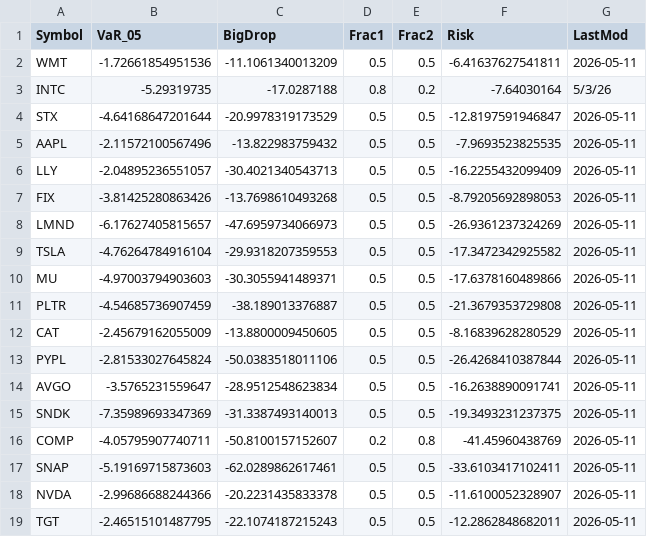
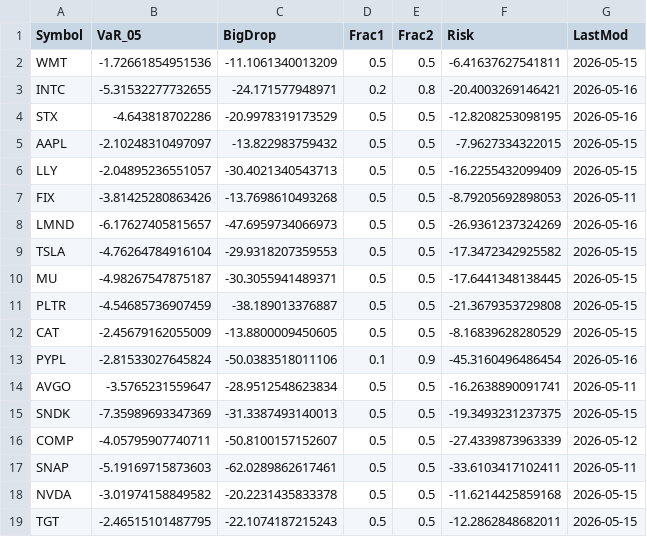
Before and after one commit to Ooohu/LifeTracker, a CSV file: TimeSeriesGrabber/InquiryRecord.csv, drawn as a sheet; only a part is shown; the diff covers the shown part only.

Commit message:
Add a few features
Fix the white font color on the Frac1 input cell.
Keep Frac1 value fixed when updating entry.
Fix increment on Frac1 value to 0.1

```diff
--- a/TimeSeriesGrabber/InquiryRecord.csv
+++ b/TimeSeriesGrabber/InquiryRecord.csv
@@ -1,19 +1,19 @@
 "Symbol","VaR_05","BigDrop","Frac1","Frac2","Risk","LastMod"
-"WMT",-1.72661854951536,-11.1061340013209,0.5,0.5,-6.41637627541811,"2026-05-11"
-"INTC",-5.29319735,-17.0287188,0.8,0.2,-7.64030164,"5/3/26"
-"STX",-4.64168647201644,-20.9978319173529,0.5,0.5,-12.8197591946847,"2026-05-11"
-"AAPL",-2.11572100567496,-13.822983759432,0.5,0.5,-7.9693523825535,"2026-05-11"
-"LLY",-2.04895236551057,-30.4021340543713,0.5,0.5,-16.2255432099409,"2026-05-11"
+"WMT",-1.72661854951536,-11.1061340013209,0.5,0.5,-6.41637627541811,"2026-05-15"
+"INTC",-5.31532277732655,-24.171577948971,0.2,0.8,-20.4003269146421,"2026-05-16"
+"STX",-4.643818702286,-20.9978319173529,0.5,0.5,-12.8208253098195,"2026-05-16"
+"AAPL",-2.10248310497097,-13.822983759432,0.5,0.5,-7.9627334322015,"2026-05-15"
+"LLY",-2.04895236551057,-30.4021340543713,0.5,0.5,-16.2255432099409,"2026-05-15"
 "FIX",-3.81425280863426,-13.7698610493268,0.5,0.5,-8.79205692898053,"2026-05-11"
-"LMND",-6.17627405815657,-47.6959734066973,0.5,0.5,-26.9361237324269,"2026-05-11"
-"TSLA",-4.76264784916104,-29.9318207359553,0.5,0.5,-17.3472342925582,"2026-05-11"
-"MU",-4.97003794903603,-30.3055941489371,0.5,0.5,-17.6378160489866,"2026-05-11"
-"PLTR",-4.54685736907459,-38.189013376887,0.5,0.5,-21.3679353729808,"2026-05-11"
-"CAT",-2.45679162055009,-13.8800009450605,0.5,0.5,-8.16839628280529,"2026-05-11"
-"PYPL",-2.81533027645824,-50.0383518011106,0.5,0.5,-26.4268410387844,"2026-05-11"
+"LMND",-6.17627405815657,-47.6959734066973,0.5,0.5,-26.9361237324269,"2026-05-16"
+"TSLA",-4.76264784916104,-29.9318207359553,0.5,0.5,-17.3472342925582,"2026-05-15"
+"MU",-4.98267547875187,-30.3055941489371,0.5,0.5,-17.6441348138445,"2026-05-15"
+"PLTR",-4.54685736907459,-38.189013376887,0.5,0.5,-21.3679353729808,"2026-05-15"
+"CAT",-2.45679162055009,-13.8800009450605,0.5,0.5,-8.16839628280529,"2026-05-15"
+"PYPL",-2.81533027645824,-50.0383518011106,0.1,0.9,-45.3160496486454,"2026-05-16"
 "AVGO",-3.5765231559647,-28.9512548623834,0.5,0.5,-16.2638890091741,"2026-05-11"
-"SNDK",-7.35989693347369,-31.3387493140013,0.5,0.5,-19.3493231237375,"2026-05-11"
-"COMP",-4.05795907740711,-50.8100157152607,0.2,0.8,-41.45960438769,"2026-05-11"
+"SNDK",-7.35989693347369,-31.3387493140013,0.5,0.5,-19.3493231237375,"2026-05-15"
+"COMP",-4.05795907740711,-50.8100157152607,0.5,0.5,-27.4339873963339,"2026-05-12"
 "SNAP",-5.19169715873603,-62.0289862617461,0.5,0.5,-33.6103417102411,"2026-05-11"
-"NVDA",-2.99686688244366,-20.2231435833378,0.5,0.5,-11.6100052328907,"2026-05-11"
-"TGT",-2.46515101487795,-22.1074187215243,0.5,0.5,-12.2862848682011,"2026-05-11"
+"NVDA",-3.01974158849582,-20.2231435833378,0.5,0.5,-11.6214425859168,"2026-05-15"
+"TGT",-2.46515101487795,-22.1074187215243,0.5,0.5,-12.2862848682011,"2026-05-15"
```
Also changed, not shown: 11 added rows and 23 edited cells elsewhere in this file, 4 other files.
